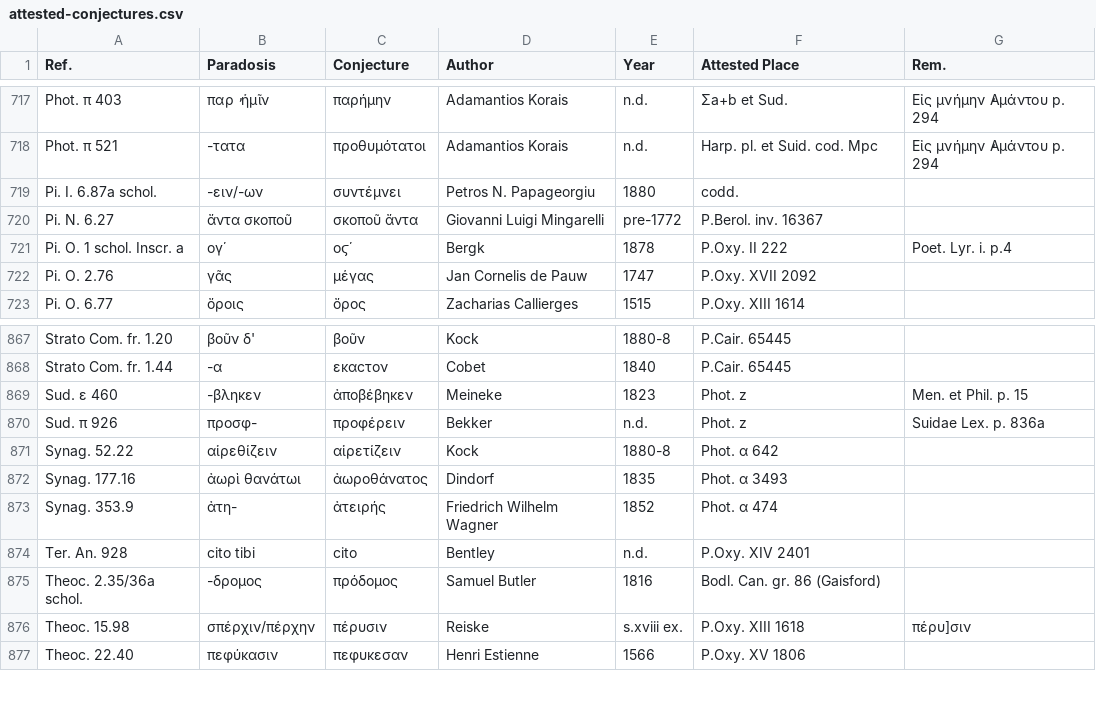
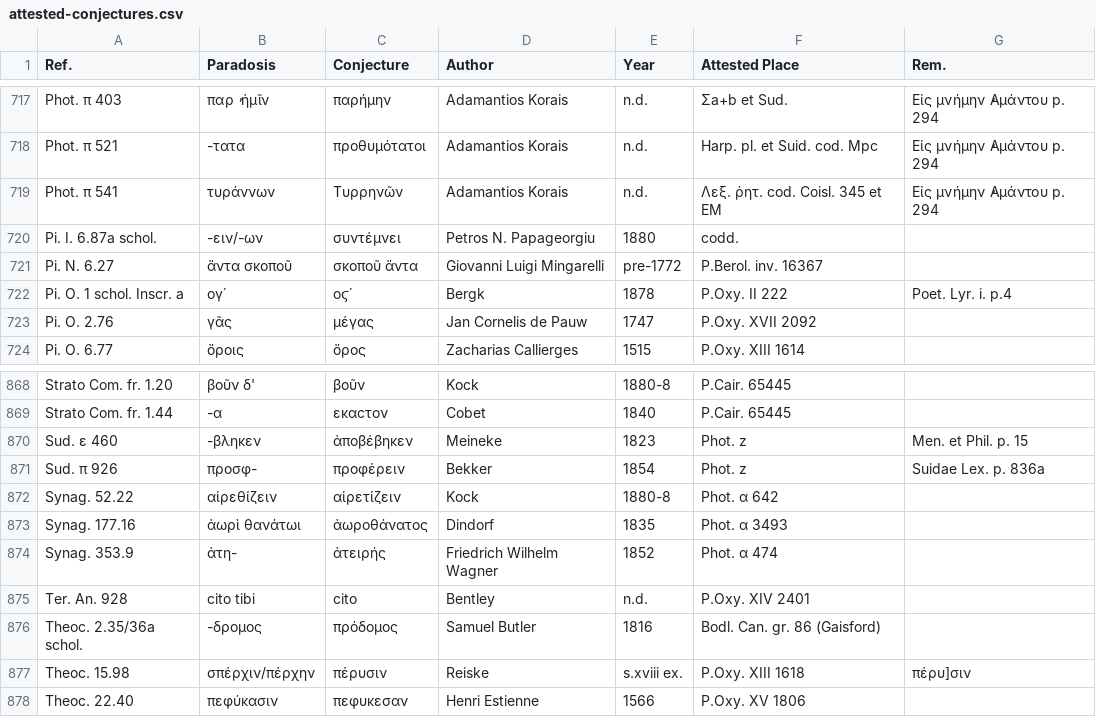
Before and after one commit to tkb-github/attested-conjectures, a CSV file: attested-conjectures.csv, drawn as a sheet; only a part is shown, gaps mark what is left out.

Commit message:
Update attested-conjectures.csv

```diff
--- a/attested-conjectures.csv
+++ b/attested-conjectures.csv
@@ -718,2 +718,3 @@ Phot. π 403,παρ ̓ ἡμῖν,παρήμην,Adamantios Korais,n.d.,Σa+b et
 Phot. π 521,-τατα,προθυμότατοι,Adamantios Korais,n.d.,Harp. pl. et Suid. cod. Mpc,Eἰς μνήμην  ̓Aμάντου p. 294
+Phot. π 541,τυράννων,Tυρρηνῶν,Adamantios Korais,n.d.,Λεξ. ῥητ. cod. Coisl. 345 et EM,Eἰς μνήμην  ̓Aμάντου p. 294
 Pi. I. 6.87a schol.,-ειν/-ων,συντέμνει,Petros N. Papageorgiu,1880,codd.,
@@ -869,3 +870,3 @@ Strato Com. fr. 1.44,-α,εκαϲτον,Cobet,1840,P.Cair. 65445,
 Sud. ε 460,-βληκεν,ἀποβέβηκεν,Meineke,1823,Phot. z,Men. et Phil. p. 15
-Sud. π 926,προσφ-,προφέρειν,Bekker,n.d.,Phot. z,Suidae Lex. p. 836a
+Sud. π 926,προσφ-,προφέρειν,Bekker,1854,Phot. z,Suidae Lex. p. 836a
 Synag. 52.22,αἱρεθίζειν,αἱρετίζειν,Kock,1880-8,Phot. α 642,
```
